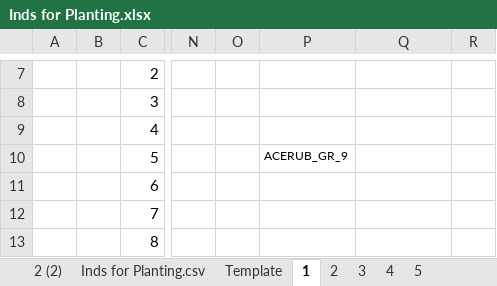
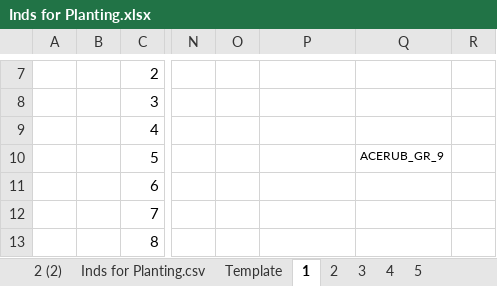
Before and after one commit to lizzieinvancouver/wildhellgarden, an Excel workbook: analyses/Inds for Planting.xlsx, sheet 1, drawn as a sheet; only a part is shown, gaps mark what is left out; values as stored, in another font and other column widths than the file's, no borders; the diff names each change by its address in the sheet, - before the commit and + after, or states it on an @@ line.

```diff
--- a/analyses/Inds for Planting.xlsx (sheet 1)
+++ b/analyses/Inds for Planting.xlsx (sheet 1)
-P10: ACERUB_GR_9
+P10: (empty)
-Q10: (empty)
+Q10: ACERUB_GR_9
```
Also changed, not shown: analyses/Inds for Planting order.xlsx.
